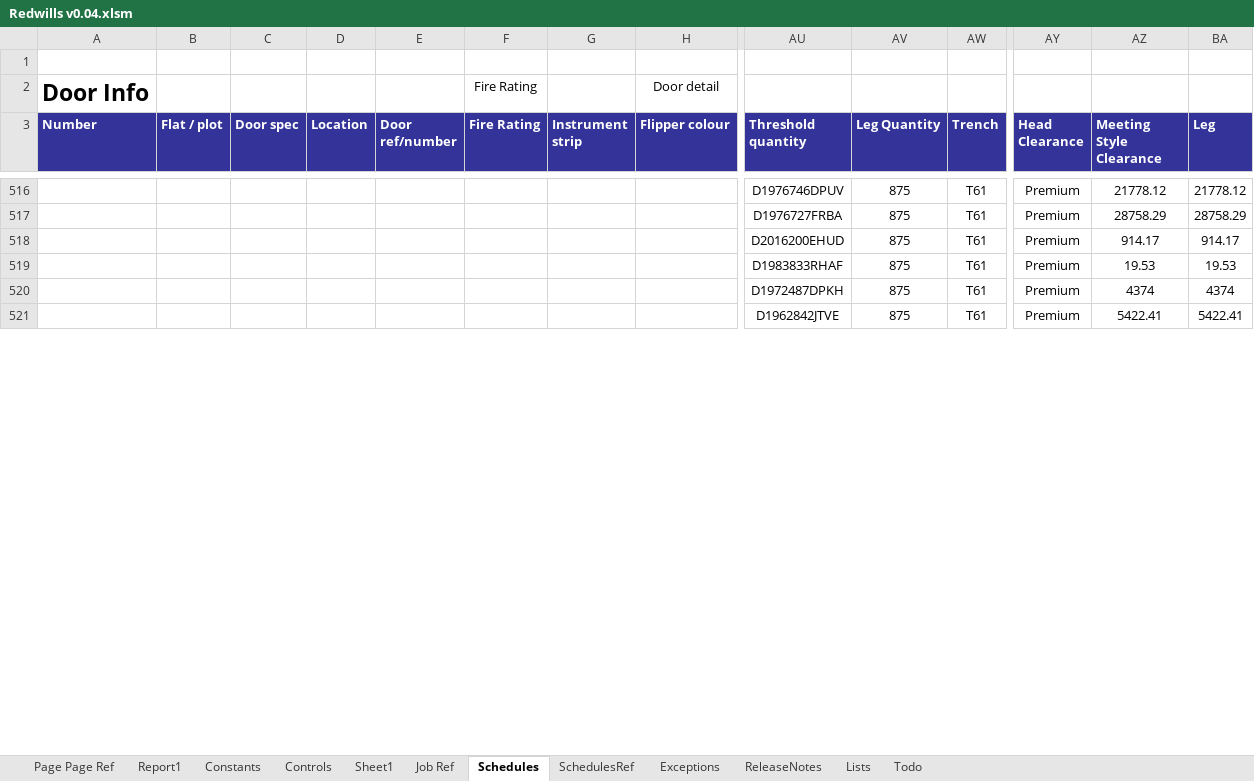
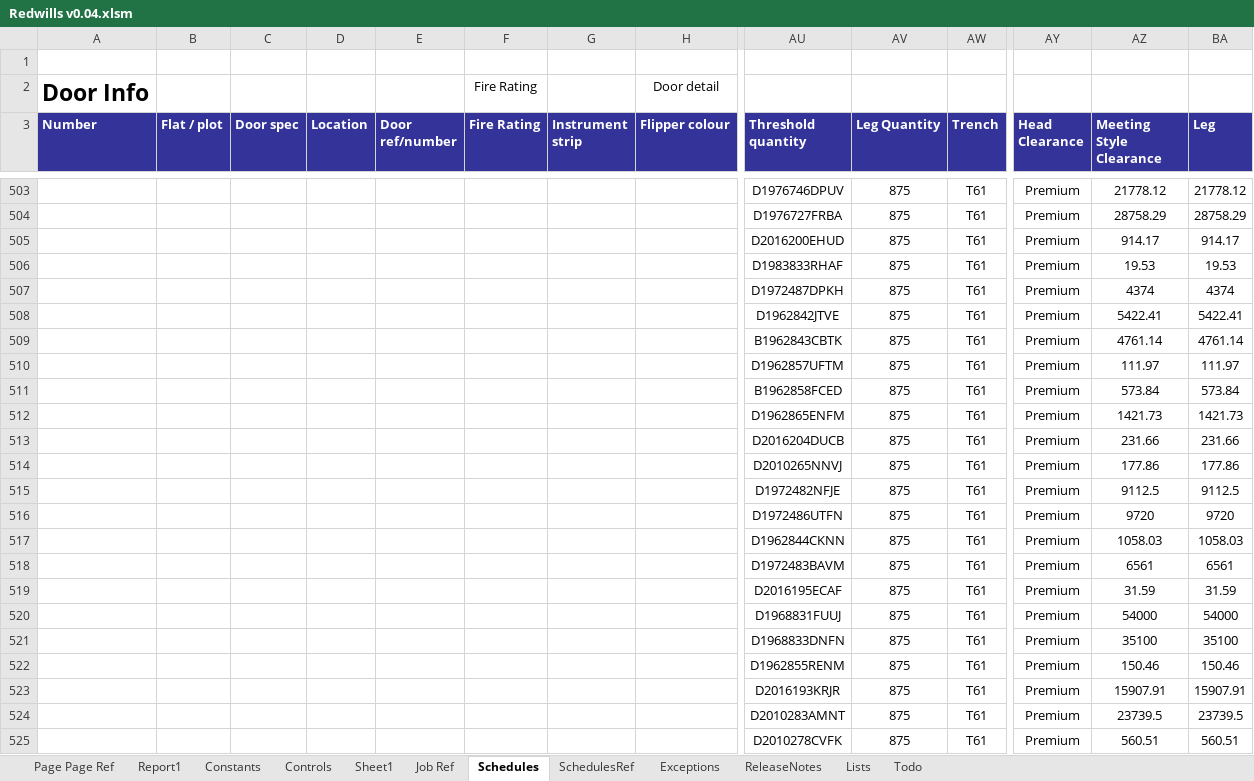
Before and after one commit to Rob3335/Redwells-Joinery, an Excel workbook: Redwills v0.04.xlsm, sheet Schedules, drawn as a sheet; only a part is shown, gaps mark what is left out; values as stored, in another font and other column widths than the file's, no borders; charts and pictures and conditional formats and table styles not drawn; rows hold the shown columns only; the diff covers the shown part only; the diff names each change by its address in the sheet, - before the commit and + after, or states it on an @@ line.

```diff
--- a/Redwills v0.04.xlsm (sheet Schedules)
+++ b/Redwills v0.04.xlsm (sheet Schedules)
+row 509:  |  |  |  |  |  |  |  | B1962843CBTK | 875 | T61 | Premium | 4761.14 | 4761.14
+row 510:  |  |  |  |  |  |  |  | D1962857UFTM | 875 | T61 | Premium | 111.97 | 111.97
+row 511:  |  |  |  |  |  |  |  | B1962858FCED | 875 | T61 | Premium | 573.84 | 573.84
+row 512:  |  |  |  |  |  |  |  | D1962865ENFM | 875 | T61 | Premium | 1421.73 | 1421.73
+row 513:  |  |  |  |  |  |  |  | D2016204DUCB | 875 | T61 | Premium | 231.66 | 231.66
+row 514:  |  |  |  |  |  |  |  | D2010265NNVJ | 875 | T61 | Premium | 177.86 | 177.86
+row 515:  |  |  |  |  |  |  |  | D1972482NFJE | 875 | T61 | Premium | 9112.5 | 9112.5
+row 516:  |  |  |  |  |  |  |  | D1972486UTFN | 875 | T61 | Premium | 9720 | 9720
+row 517:  |  |  |  |  |  |  |  | D1962844CKNN | 875 | T61 | Premium | 1058.03 | 1058.03
+row 518:  |  |  |  |  |  |  |  | D1972483BAVM | 875 | T61 | Premium | 6561 | 6561
+row 519:  |  |  |  |  |  |  |  | D2016195ECAF | 875 | T61 | Premium | 31.59 | 31.59
+row 520:  |  |  |  |  |  |  |  | D1968831FUUJ | 875 | T61 | Premium | 54000 | 54000
+row 521:  |  |  |  |  |  |  |  | D1968833DNFN | 875 | T61 | Premium | 35100 | 35100
+row 522:  |  |  |  |  |  |  |  | D1962855RENM | 875 | T61 | Premium | 150.46 | 150.46
+row 523:  |  |  |  |  |  |  |  | D2016193KRJR | 875 | T61 | Premium | 15907.91 | 15907.91
+row 524:  |  |  |  |  |  |  |  | D2010283AMNT | 875 | T61 | Premium | 23739.5 | 23739.5
+row 525:  |  |  |  |  |  |  |  | D2010278CVFK | 875 | T61 | Premium | 560.51 | 560.51
```
Also changed, not shown: 18 added rows, 31 removed rows and 241 edited cells elsewhere in this sheet, sheet Todo, charts or pictures, 1 other file.
